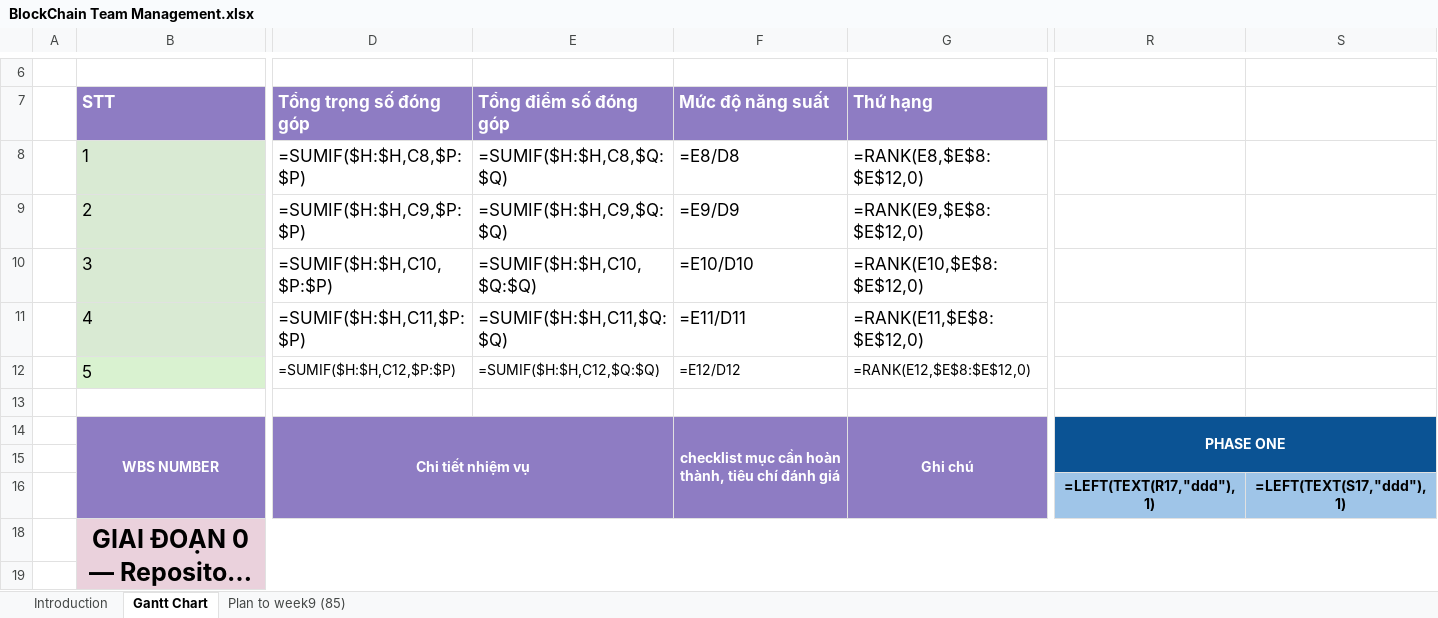
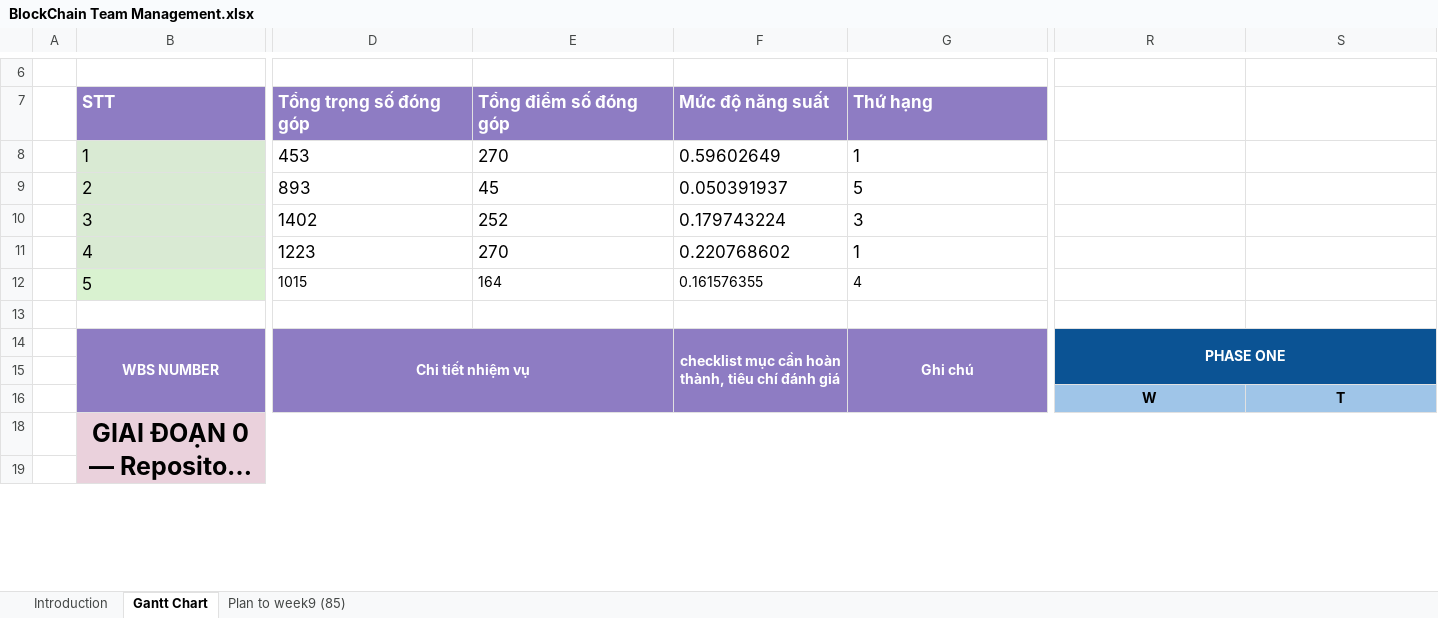
Before and after one commit to phamnguyengiabao-dev/Group2_HCMUS_BlockChain, an Excel workbook: docs/BlockChain Team Management.xlsx, sheet Gantt Chart, drawn as a sheet; only a part is shown, gaps mark what is left out; long unchanged cells end in …; values as stored, in another font and other column widths than the file's, no borders; formulas without a stored value are shown as written; conditional formats not drawn; removed rows and columns are numbered as before the commit, all else as after; rows hold the shown columns only; the diff covers the shown part only; the diff names each change by its address in the sheet, - before the commit and + after, or states it on an @@ line.

Commit message:
T2-05
Task T2-05 completed and update gantt chart

```diff
--- a/docs/BlockChain Team Management.xlsx (sheet Gantt Chart)
+++ b/docs/BlockChain Team Management.xlsx (sheet Gantt Chart)
-D8: =SUMIF($H:$H,C8,$P:$P)
+D8: 453
-E8: =SUMIF($H:$H,C8,$Q:$Q)
+E8: 270
-F8: =E8/D8
+F8: 0.59602649
-G8: =RANK(E8,$E$8:$E$12,0)
+G8: 1
-D9: =SUMIF($H:$H,C9,$P:$P)
+D9: 893
-E9: =SUMIF($H:$H,C9,$Q:$Q)
+E9: 45
-F9: =E9/D9
+F9: 0.050391937
-G9: =RANK(E9,$E$8:$E$12,0)
+G9: 5
-D10: =SUMIF($H:$H,C10,$P:$P)
+D10: 1402
-E10: =SUMIF($H:$H,C10,$Q:$Q)
+E10: 252
-F10: =E10/D10
+F10: 0.179743224
-G10: =RANK(E10,$E$8:$E$12,0)
+G10: 3
-D11: =SUMIF($H:$H,C11,$P:$P)
+D11: 1223
-E11: =SUMIF($H:$H,C11,$Q:$Q)
+E11: 270
-F11: =E11/D11
+F11: 0.220768602
-G11: =RANK(E11,$E$8:$E$12,0)
+G11: 1
-D12: =SUMIF($H:$H,C12,$P:$P)
+D12: 1015
-E12: =SUMIF($H:$H,C12,$Q:$Q)
+E12: 164
-F12: =E12/D12
+F12: 0.161576355
-G12: =RANK(E12,$E$8:$E$12,0)
+G12: 4
-row 16:  |  |  |  |  |  | =LEFT(TEXT(R17,"ddd"),1) | =LEFT(TEXT(S17,"ddd"),1)
+row 16:  |  |  |  |  |  | W | T
```
Also changed, not shown: 149 edited cells elsewhere in this sheet, sheet Introduction, hidden cells, 3 other files.
